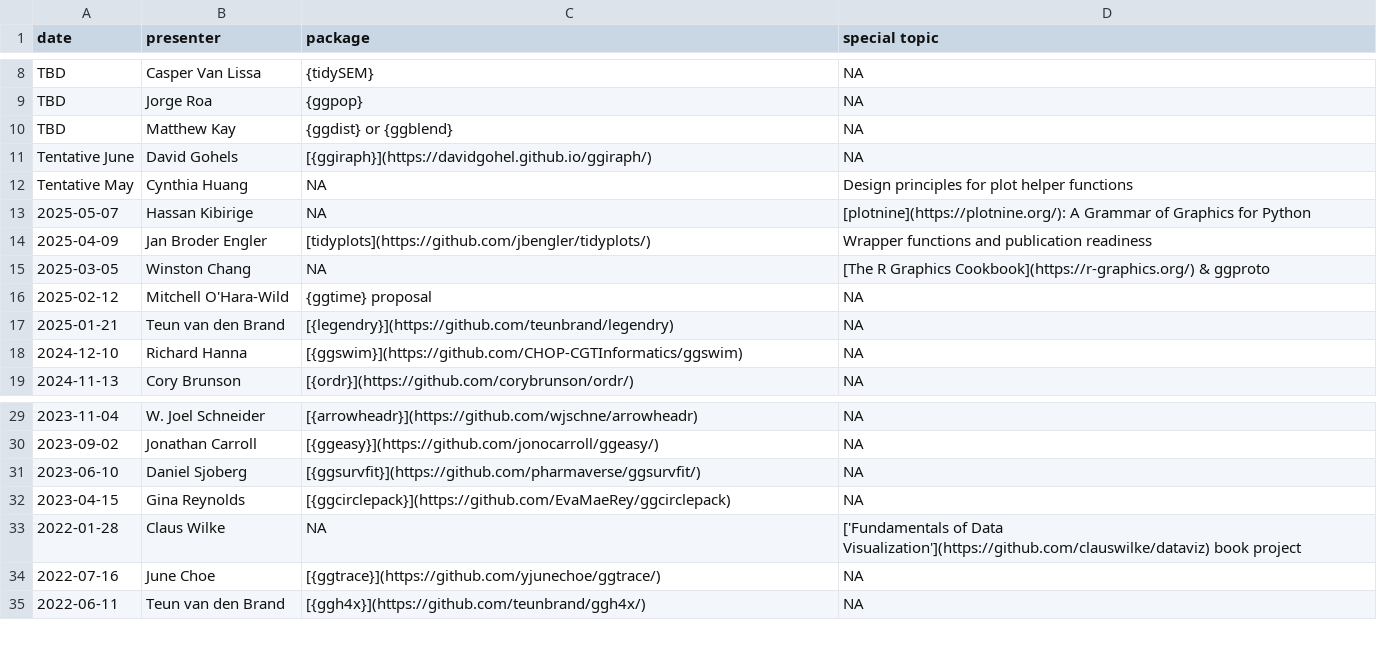
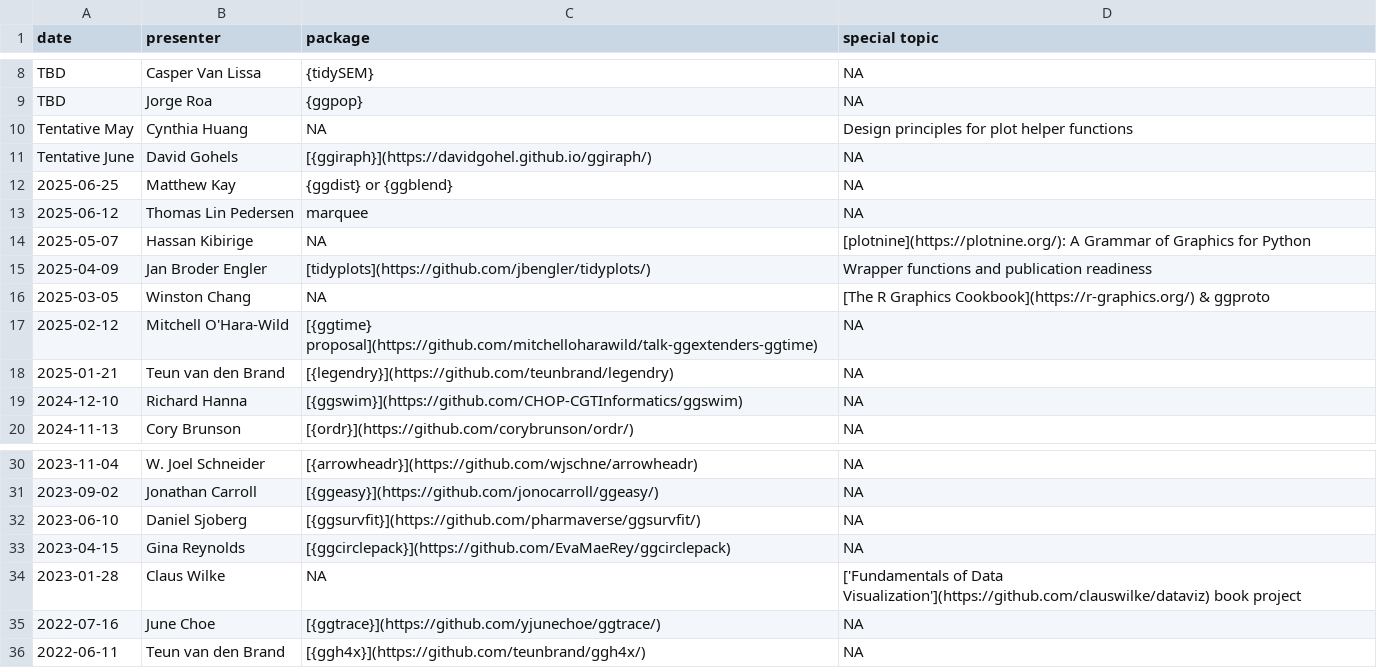
Before and after one commit to ggplot2-extenders/ggplot-extension-club, a CSV file: meetings.csv, drawn as a sheet; only a part is shown, gaps mark what is left out.

```diff
--- a/meetings.csv
+++ b/meetings.csv
@@ -9,5 +9,6 @@ TBD,Casper Van Lissa,{tidySEM},NA
 TBD,Jorge Roa,{ggpop},NA
-TBD,Matthew Kay,{ggdist} or {ggblend},NA
+Tentative May,Cynthia Huang,NA,Design principles for plot helper functions
 Tentative June,David Gohels,[{ggiraph}](https://davidgohel.github.io/ggiraph/),NA
-Tentative May,Cynthia Huang,NA,Design principles for plot helper functions
+2025-06-25,Matthew Kay,{ggdist} or {ggblend},NA
+2025-06-12,Thomas Lin Pedersen,marquee,NA
 2025-05-07,Hassan Kibirige,NA,[plotnine](https://plotnine.org/): A Grammar of Graphics for Python
@@ -15,3 +16,3 @@ Tentative May,Cynthia Huang,NA,Design principles for plot helper functions
 2025-03-05,Winston Chang,NA,[The R Graphics Cookbook](https://r-graphics.org/) & ggproto
-2025-02-12,Mitchell O'Hara-Wild,{ggtime} proposal,NA
+2025-02-12,Mitchell O'Hara-Wild,[{ggtime} proposal](https://github.com/mitchelloharawild/talk-ggextenders-ggtime),NA
 2025-01-21,Teun van den Brand,[{legendry}](https://github.com/teunbrand/legendry),NA
@@ -32,3 +33,3 @@ Tentative May,Cynthia Huang,NA,Design principles for plot helper functions
 2023-04-15,Gina Reynolds,[{ggcirclepack}](https://github.com/EvaMaeRey/ggcirclepack),NA
-2022-01-28,Claus Wilke,NA,['Fundamentals of Data Visualization'](https://github.com/clauswilke/dataviz) book project
+2023-01-28,Claus Wilke,NA,['Fundamentals of Data Visualization'](https://github.com/clauswilke/dataviz) book project
 2022-07-16,June Choe,[{ggtrace}](https://github.com/yjunechoe/ggtrace/),NA
```
Also changed, not shown: 5 other files.
